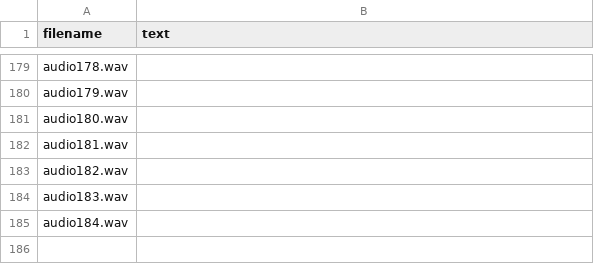
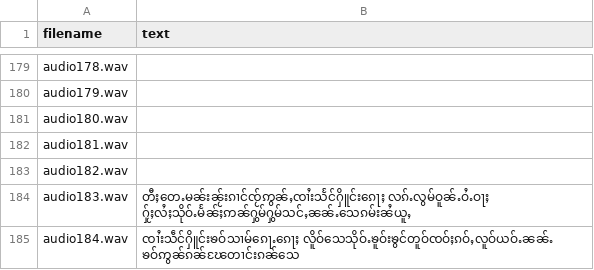
Before and after one commit to doublehprojects/tts-data, a CSV file: transcript.csv, drawn as a sheet; only a part is shown, gaps mark what is left out.

```diff
--- a/transcript.csv
+++ b/transcript.csv
@@ -183,3 +183,3 @@ audio181.wav,
 audio182.wav,
-audio183.wav,
-audio184.wav,
+audio183.wav,တီႈတေႉမၼ်းၼႂ်းၵၢင်ၸႂ်ဢွၼ်ႇၸၢႆးသႅင်ႁိူင်းၵေႃႈ လၵ်ႉလွမ်ဝူၼ်ႉဝႆႉဝႃႈ ႁႂ်ႈလႆႈသိုဝ်ႉမႅၼ်ႈဢၼ်ႁွမ်ႁွမ်သင်ႇၼၼ်ႉသေၵမ်းၼႆယူႇ
+audio184.wav,ၸၢႆးသဵင်ႁိူင်းၶဝ်သၢမ်ၵေႃႉၵေႃႈ လိူဝ်သေသိုဝ်ႉၶူဝ်းၶွင်တူဝ်ၸဝ်ႈၵဝ်ႇလူဝ်ယဝ်ႉၼၼ်ႉ ၶဝ်ဢွၼ်ၵၼ်ၽႄတၢင်းၵၼ်သေ
```
